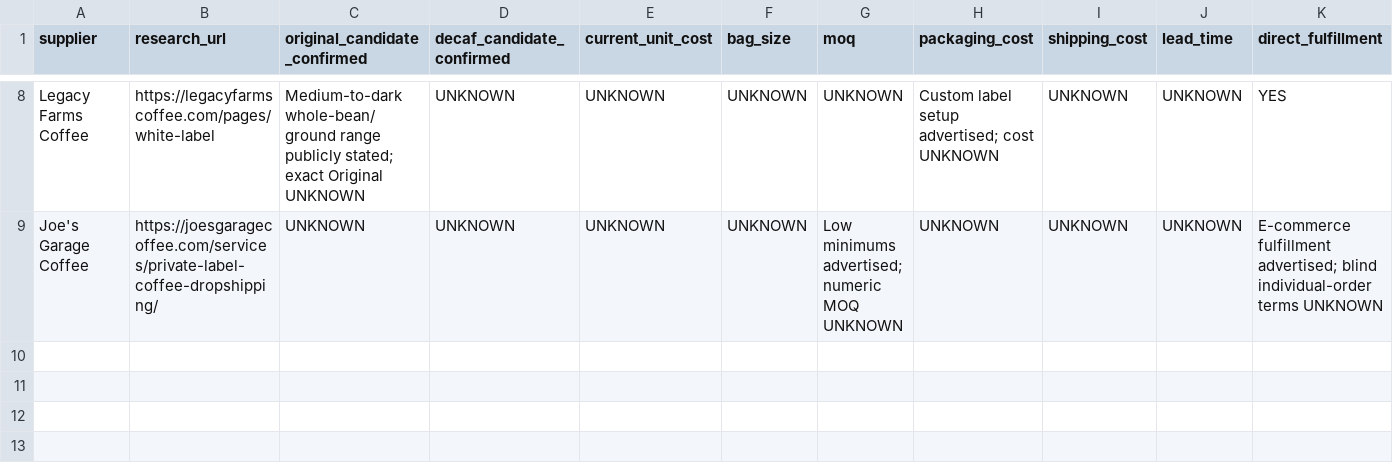
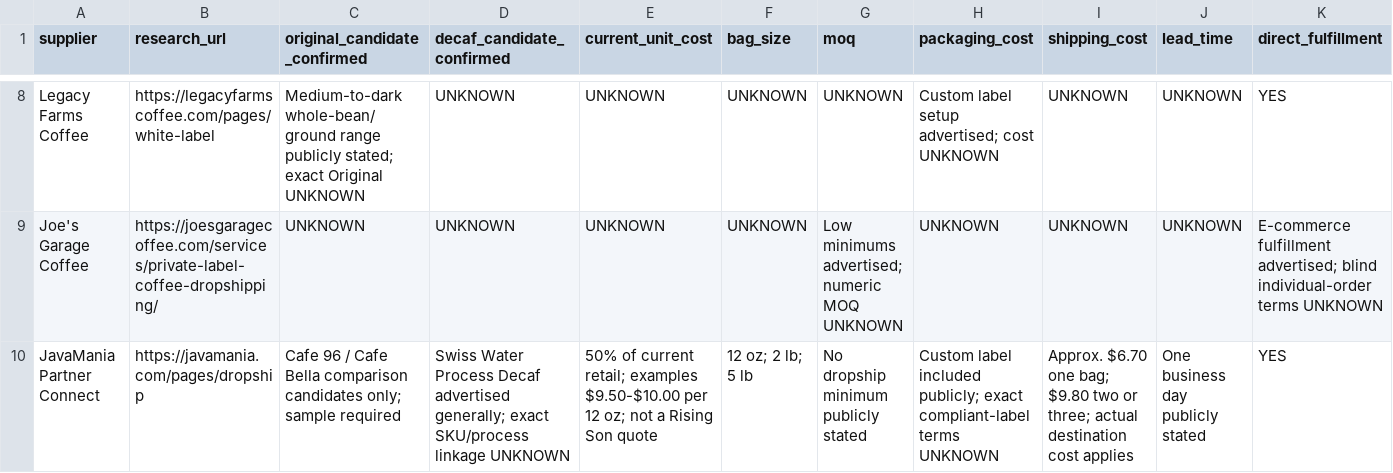
Before and after one commit to therisingsoncoffee/therisingsoncoffee.com, a CSV file: docs/supplier-outreach-tracker.csv, drawn as a sheet; only a part is shown, gaps mark what is left out; rows hold the shown columns only; the diff names each change by its address in the sheet, - before the commit and + after, or states it on an @@ line.

Commit message:
Add JavaMania to supplier tracker

```diff
--- a/docs/supplier-outreach-tracker.csv
+++ b/docs/supplier-outreach-tracker.csv
+row 10: JavaMania Partner Connect | https://javamania.com/pages/dropship | Cafe 96 / Cafe Bella comparison candidates only; sample required | Swiss Water Process Decaf advertised generally; exact SKU/process linkage UNKNOWN | 50% of current retail; examples $9.50-$10.00 per 12 oz; not a Rising Son quote | 12 oz; 2 lb; 5 lb | No dropship minimum publicly stated | Custom label included publicly; exact compliant-label terms UNKNOWN | Approx. $6.70 one bag; $9.80 two or three; actual destination cost applies | One business day publicly stated | YES
```
